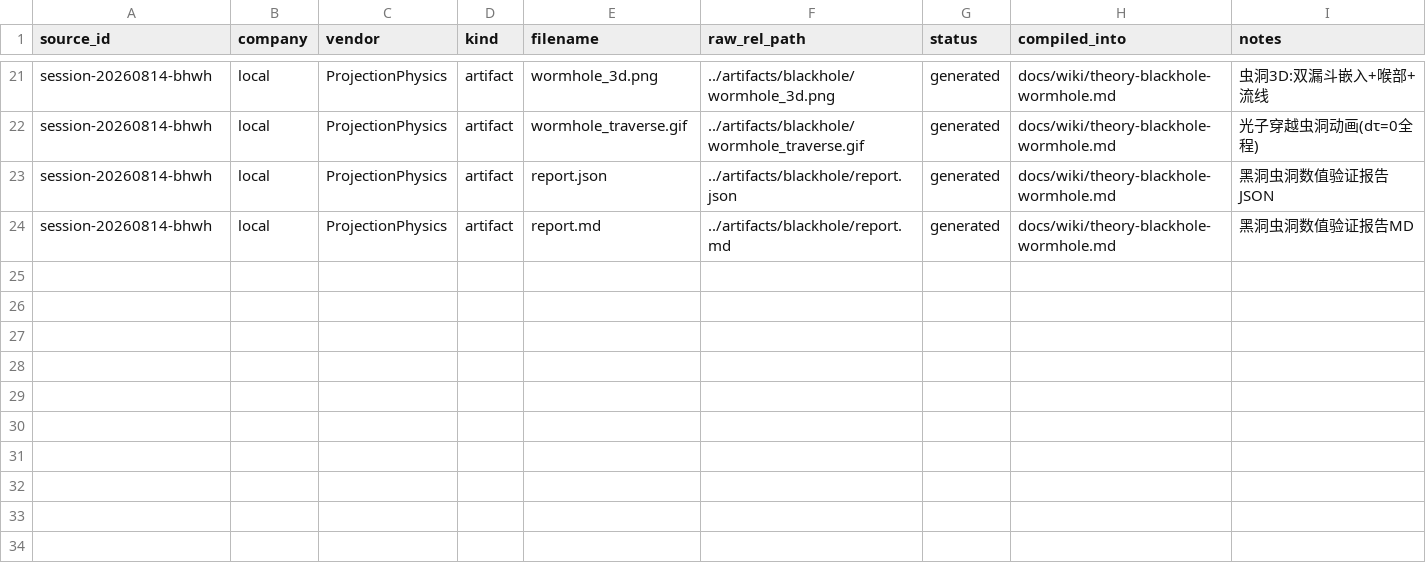
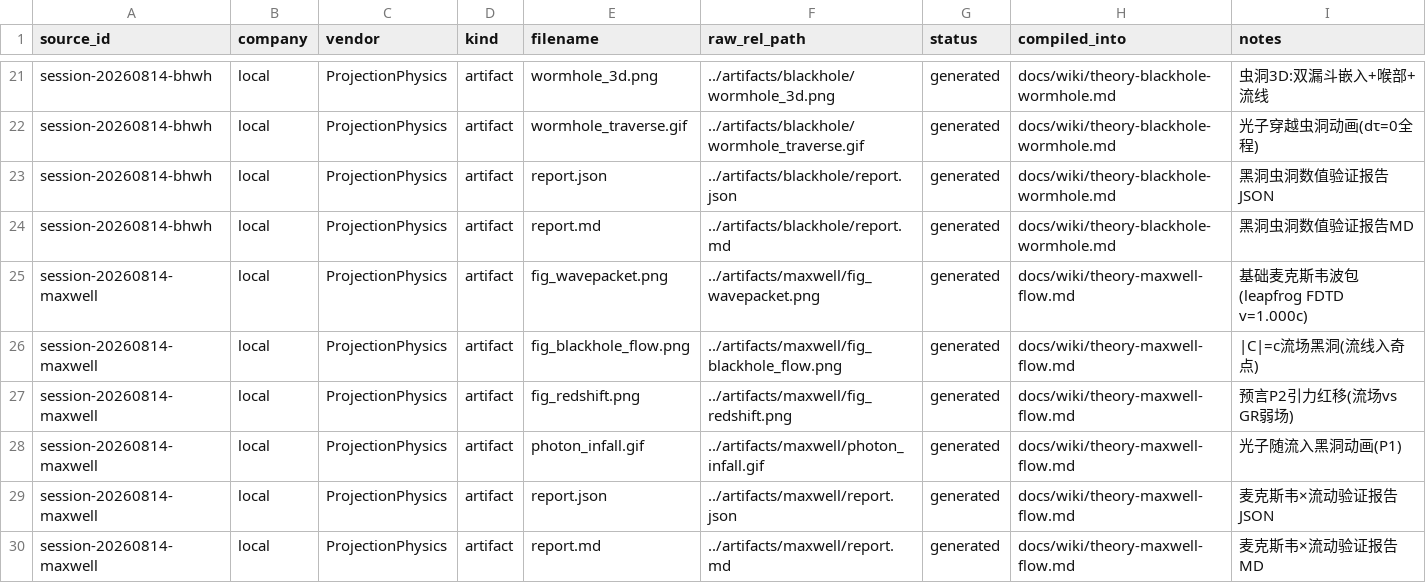
Before and after one commit to logos-42/Hibs-Physics, a CSV file: manifests/raw_sources.csv, drawn as a sheet; only a part is shown, gaps mark what is left out.

```diff
--- a/manifests/raw_sources.csv
+++ b/manifests/raw_sources.csv
@@ -24 +24,7 @@ session-20260814-bhwh,local,ProjectionPhysics,artifact,report.json,../artifacts/
 session-20260814-bhwh,local,ProjectionPhysics,artifact,report.md,../artifacts/blackhole/report.md,generated,docs/wiki/theory-blackhole-wormhole.md,黑洞虫洞数值验证报告MD
+session-20260814-maxwell,local,ProjectionPhysics,artifact,fig_wavepacket.png,../artifacts/maxwell/fig_wavepacket.png,generated,docs/wiki/theory-maxwell-flow.md,基础麦克斯韦波包(leapfrog FDTD v=1.000c)
+session-20260814-maxwell,local,ProjectionPhysics,artifact,fig_blackhole_flow.png,../artifacts/maxwell/fig_blackhole_flow.png,generated,docs/wiki/theory-maxwell-flow.md,|C|=c流场黑洞(流线入奇点)
+session-20260814-maxwell,local,ProjectionPhysics,artifact,fig_redshift.png,../artifacts/maxwell/fig_redshift.png,generated,docs/wiki/theory-maxwell-flow.md,预言P2引力红移(流场vs GR弱场)
+session-20260814-maxwell,local,ProjectionPhysics,artifact,photon_infall.gif,../artifacts/maxwell/photon_infall.gif,generated,docs/wiki/theory-maxwell-flow.md,光子随流入黑洞动画(P1)
+session-20260814-maxwell,local,ProjectionPhysics,artifact,report.json,../artifacts/maxwell/report.json,generated,docs/wiki/theory-maxwell-flow.md,麦克斯韦×流动验证报告JSON
+session-20260814-maxwell,local,ProjectionPhysics,artifact,report.md,../artifacts/maxwell/report.md,generated,docs/wiki/theory-maxwell-flow.md,麦克斯韦×流动验证报告MD
```
Also changed, not shown: 8 other files.
